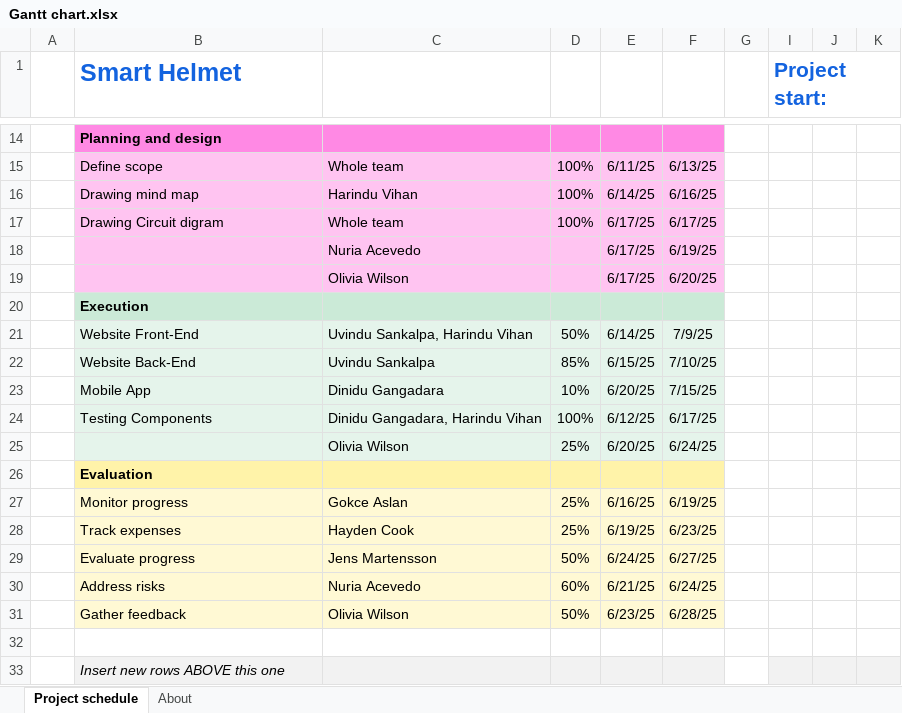
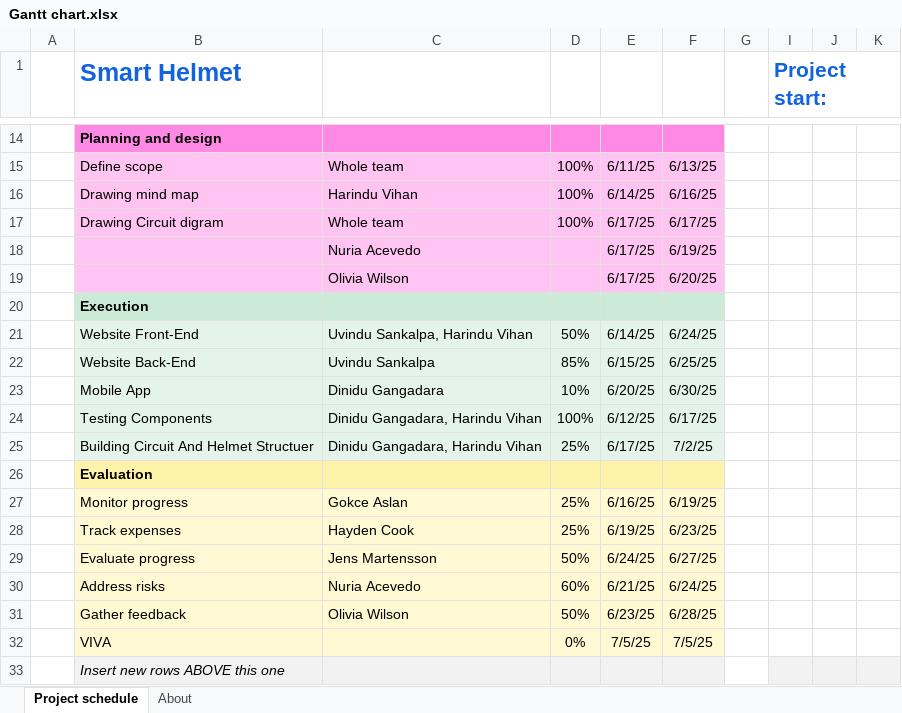
Before and after one commit to uvindusl/HNDSE-IOT-CW-2025, an Excel workbook: Gantt Chart/Gantt chart.xlsx, sheet Project schedule, drawn as a sheet; only a part is shown, gaps mark what is left out; values as stored, in another font and other column widths than the file's, no borders; conditional formats not drawn; removed rows and columns are numbered as before the commit, all else as after; rows hold the shown columns only; the diff names each change by its address in the sheet, - before the commit and + after, or states it on an @@ line.

```diff
--- a/Gantt Chart/Gantt chart.xlsx (sheet Project schedule)
+++ b/Gantt Chart/Gantt chart.xlsx (sheet Project schedule)
-F21: 7/9/25
+F21: 6/24/25
-F22: 7/10/25
+F22: 6/25/25
-F23: 7/15/25
+F23: 6/30/25
-row 25:  |  | Olivia Wilson | 25% | 6/20/25 | 6/24/25
+row 25:  | Building Circuit And Helmet Structuer | Dinidu Gangadara, Harindu Vihan | 25% | 6/17/25 | 7/2/25
-row 32: (empty)
+row 32:  | VIVA |  | 0% | 7/5/25 | 7/5/25
-B32:F32 fill: none
+B32:F32 fill: #FFF9D4
```
Also changed, not shown: hidden cells, 5 other files.
